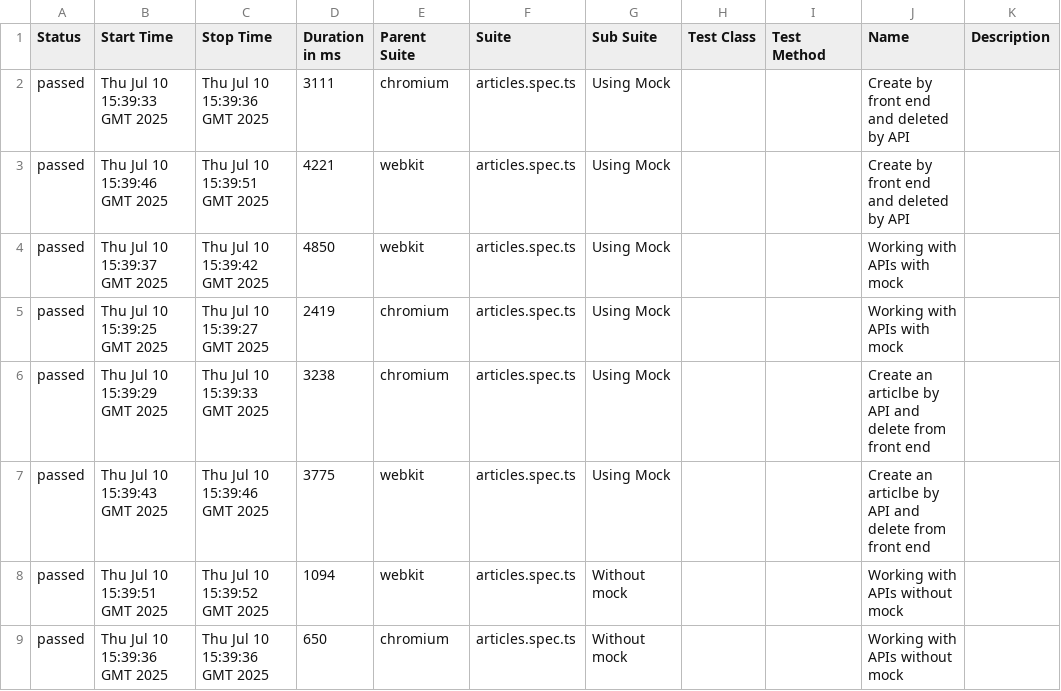
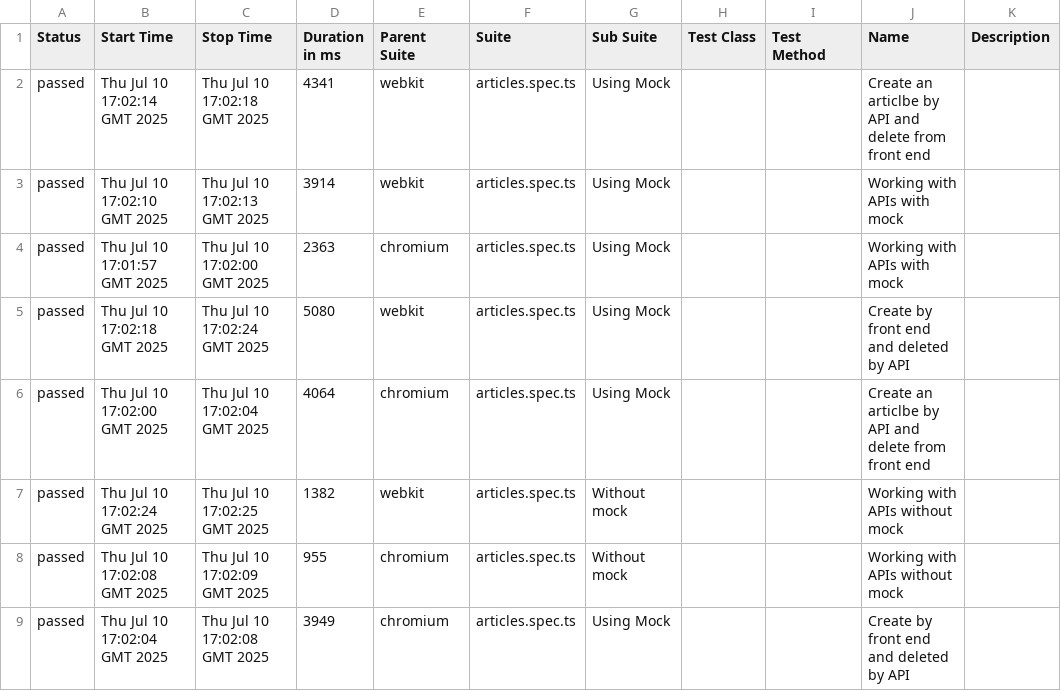
Before and after one commit to bruno-rcn/ConduitApiWeb-Aut, a CSV file: data/suites.csv, drawn as a sheet.

```diff
--- a/data/suites.csv
+++ b/data/suites.csv
@@ -1,9 +1,9 @@
 "Status","Start Time","Stop Time","Duration in ms","Parent Suite","Suite","Sub Suite","Test Class","Test Method","Name","Description"
-"passed","Thu Jul 10 15:39:33 GMT 2025","Thu Jul 10 15:39:36 GMT 2025","3111","chromium","articles.spec.ts","Using Mock","","","Create by front end and deleted by API",""
-"passed","Thu Jul 10 15:39:46 GMT 2025","Thu Jul 10 15:39:51 GMT 2025","4221","webkit","articles.spec.ts","Using Mock","","","Create by front end and deleted by API",""
-"passed","Thu Jul 10 15:39:37 GMT 2025","Thu Jul 10 15:39:42 GMT 2025","4850","webkit","articles.spec.ts","Using Mock","","","Working with APIs with mock",""
-"passed","Thu Jul 10 15:39:25 GMT 2025","Thu Jul 10 15:39:27 GMT 2025","2419","chromium","articles.spec.ts","Using Mock","","","Working with APIs with mock",""
-"passed","Thu Jul 10 15:39:29 GMT 2025","Thu Jul 10 15:39:33 GMT 2025","3238","chromium","articles.spec.ts","Using Mock","","","Create an articlbe by API and delete from front end",""
-"passed","Thu Jul 10 15:39:43 GMT 2025","Thu Jul 10 15:39:46 GMT 2025","3775","webkit","articles.spec.ts","Using Mock","","","Create an articlbe by API and delete from front end",""
-"passed","Thu Jul 10 15:39:51 GMT 2025","Thu Jul 10 15:39:52 GMT 2025","1094","webkit","articles.spec.ts","Without mock","","","Working with APIs without mock",""
-"passed","Thu Jul 10 15:39:36 GMT 2025","Thu Jul 10 15:39:36 GMT 2025","650","chromium","articles.spec.ts","Without mock","","","Working with APIs without mock",""
+"passed","Thu Jul 10 17:02:14 GMT 2025","Thu Jul 10 17:02:18 GMT 2025","4341","webkit","articles.spec.ts","Using Mock","","","Create an articlbe by API and delete from front end",""
+"passed","Thu Jul 10 17:02:10 GMT 2025","Thu Jul 10 17:02:13 GMT 2025","3914","webkit","articles.spec.ts","Using Mock","","","Working with APIs with mock",""
+"passed","Thu Jul 10 17:01:57 GMT 2025","Thu Jul 10 17:02:00 GMT 2025","2363","chromium","articles.spec.ts","Using Mock","","","Working with APIs with mock",""
+"passed","Thu Jul 10 17:02:18 GMT 2025","Thu Jul 10 17:02:24 GMT 2025","5080","webkit","articles.spec.ts","Using Mock","","","Create by front end and deleted by API",""
+"passed","Thu Jul 10 17:02:00 GMT 2025","Thu Jul 10 17:02:04 GMT 2025","4064","chromium","articles.spec.ts","Using Mock","","","Create an articlbe by API and delete from front end",""
+"passed","Thu Jul 10 17:02:24 GMT 2025","Thu Jul 10 17:02:25 GMT 2025","1382","webkit","articles.spec.ts","Without mock","","","Working with APIs without mock",""
+"passed","Thu Jul 10 17:02:08 GMT 2025","Thu Jul 10 17:02:09 GMT 2025","955","chromium","articles.spec.ts","Without mock","","","Working with APIs without mock",""
+"passed","Thu Jul 10 17:02:04 GMT 2025","Thu Jul 10 17:02:08 GMT 2025","3949","chromium","articles.spec.ts","Using Mock","","","Create by front end and deleted by API",""
```
Also changed, not shown: 45 other files.
